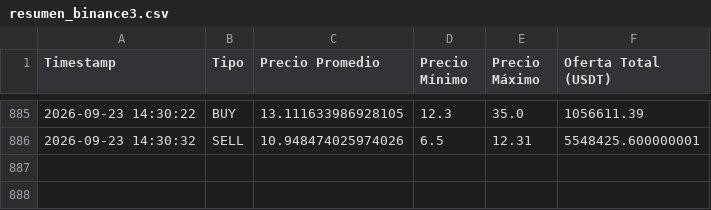
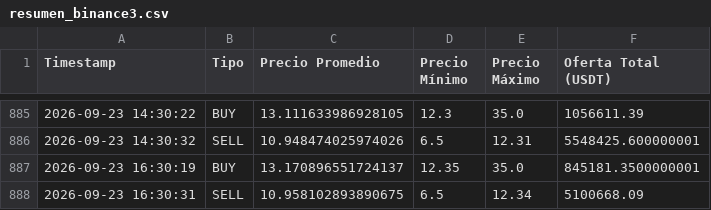
Before and after one commit to garni10/Binance-Hiper, a CSV file: data/resumen_binance3.csv, drawn as a sheet; only a part is shown, gaps mark what is left out.

Commit message:
Actualización

```diff
--- a/data/resumen_binance3.csv
+++ b/data/resumen_binance3.csv
@@ -886 +886,3 @@ Timestamp,Tipo,Precio Promedio,Precio Mínimo,Precio Máximo,Oferta Total (USDT)
 2026-09-23 14:30:32,SELL,10.948474025974026,6.5,12.31,5548425.600000001
+2026-09-23 16:30:19,BUY,13.170896551724137,12.35,35.0,845181.3500000001
+2026-09-23 16:30:31,SELL,10.958102893890675,6.5,12.34,5100668.09
```
